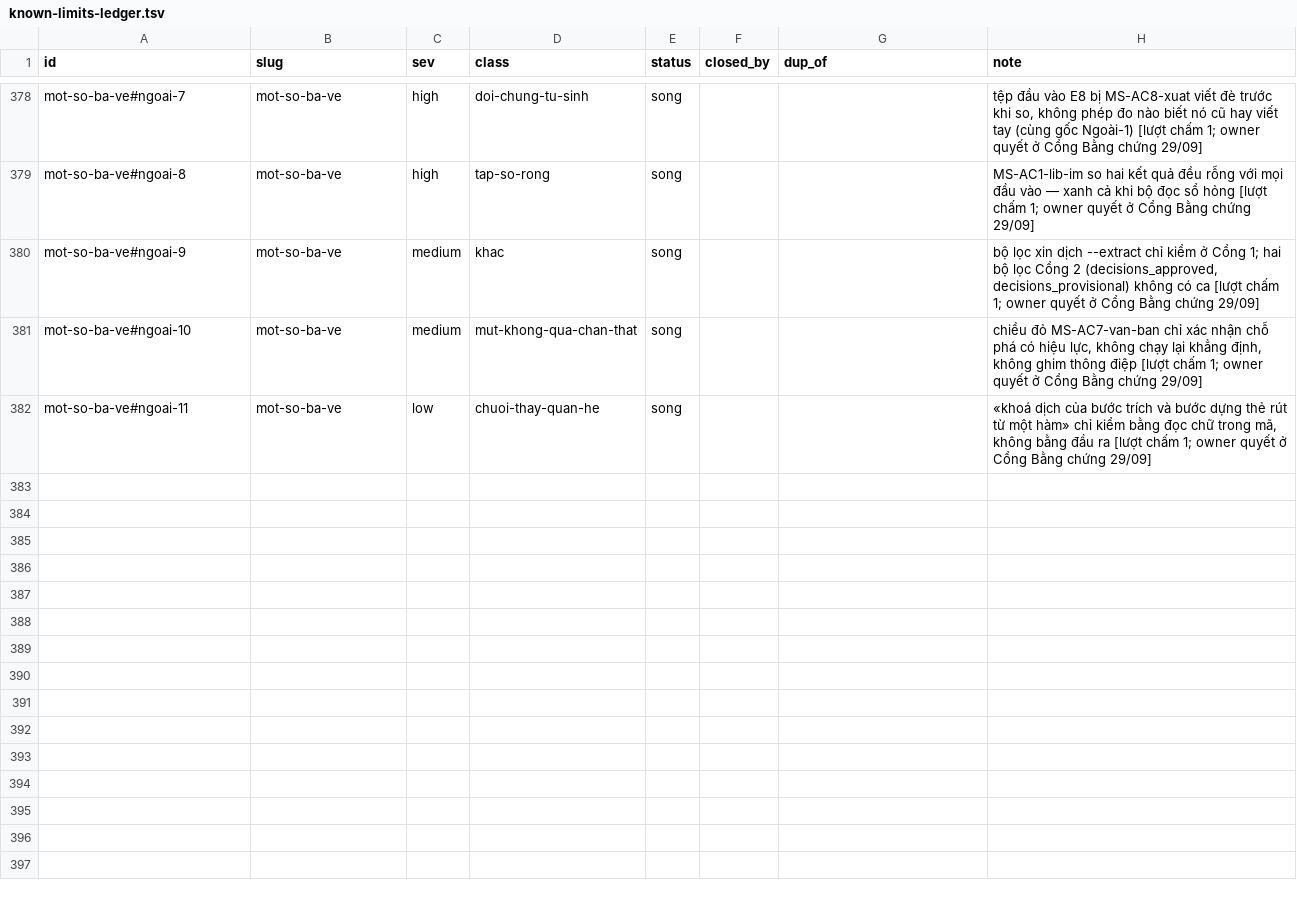
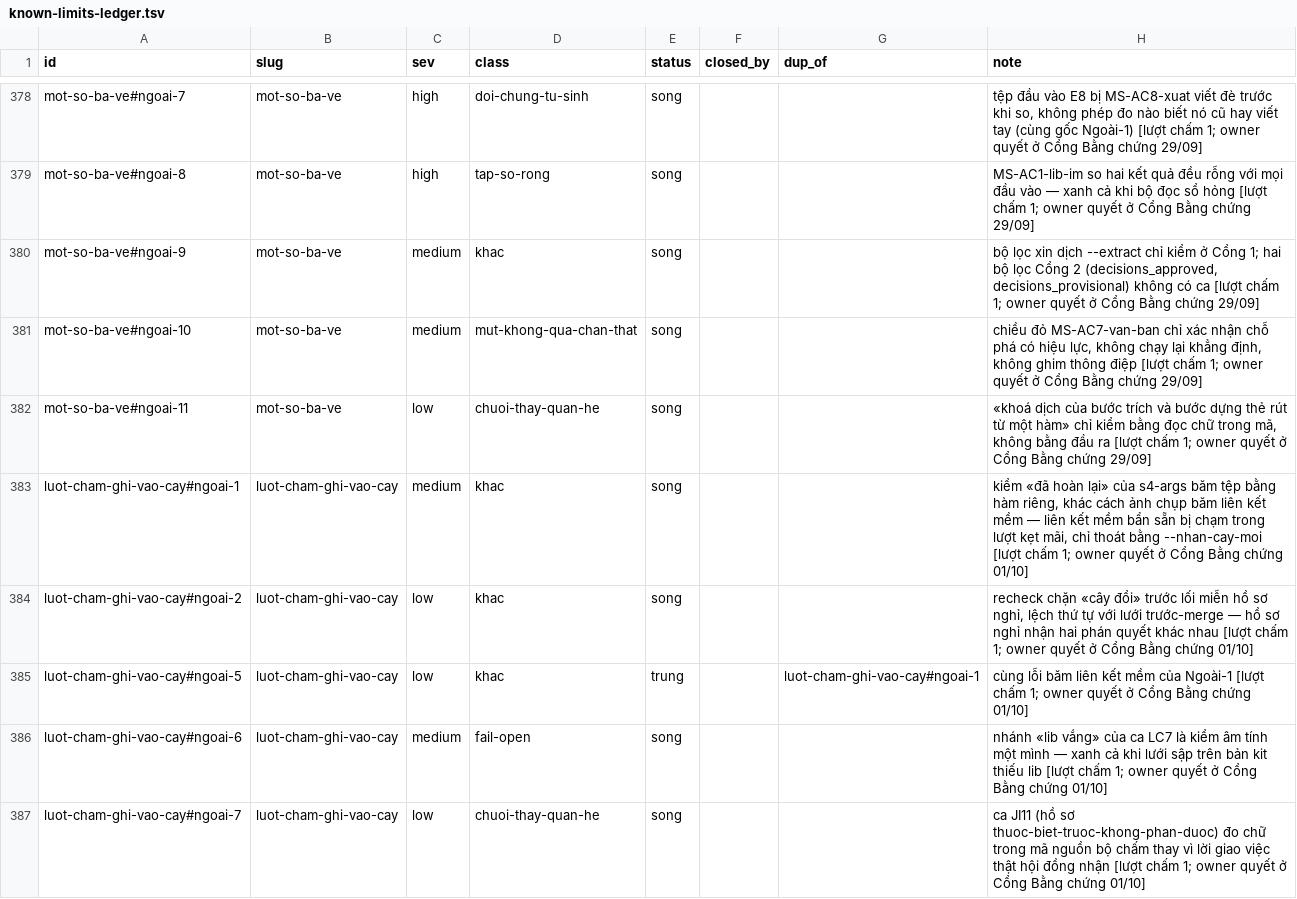
Before and after one commit to phanlemanh/acceptance-gate-kit, a TSV file: docs/research/known-limits-ledger.tsv, drawn as a sheet; only a part is shown, gaps mark what is left out; the diff names each change by its address in the sheet, - before the commit and + after, or states it on an @@ line.

```diff
--- a/docs/research/known-limits-ledger.tsv
+++ b/docs/research/known-limits-ledger.tsv
+row 383: luot-cham-ghi-vao-cay#ngoai-1 | luot-cham-ghi-vao-cay | medium | khac | song |  |  | kiểm «đã hoàn lại» của s4-args băm tệp bằng hàm riêng, khác cách ảnh chụp băm liên kết mềm — liên kết mềm bẩn sẵn bị chạm trong lượt kẹt mãi, chỉ thoát bằng --nhan-cay-moi [lượt chấm 1; owner quyết ở Cổng Bằng chứng 01/10]
+row 384: luot-cham-ghi-vao-cay#ngoai-2 | luot-cham-ghi-vao-cay | low | khac | song |  |  | recheck chặn «cây đổi» trước lối miễn hồ sơ nghỉ, lệch thứ tự với lưới trước-merge — hồ sơ nghỉ nhận hai phán quyết khác nhau [lượt chấm 1; owner quyết ở Cổng Bằng chứng 01/10]
+row 385: luot-cham-ghi-vao-cay#ngoai-5 | luot-cham-ghi-vao-cay | low | khac | trung |  | luot-cham-ghi-vao-cay#ngoai-1 | cùng lỗi băm liên kết mềm của Ngoài-1 [lượt chấm 1; owner quyết ở Cổng Bằng chứng 01/10]
+row 386: luot-cham-ghi-vao-cay#ngoai-6 | luot-cham-ghi-vao-cay | medium | fail-open | song |  |  | nhánh «lib vắng» của ca LC7 là kiểm âm tính một mình — xanh cả khi lưới sập trên bản kit thiếu lib [lượt chấm 1; owner quyết ở Cổng Bằng chứng 01/10]
+row 387: luot-cham-ghi-vao-cay#ngoai-7 | luot-cham-ghi-vao-cay | low | chuoi-thay-quan-he | song |  |  | ca JI11 (hồ sơ thuoc-biet-truoc-khong-phan-duoc) đo chữ trong mã nguồn bộ chấm thay vì lời giao việc thật hội đồng nhận [lượt chấm 1; owner quyết ở Cổng Bằng chứng 01/10]
```
